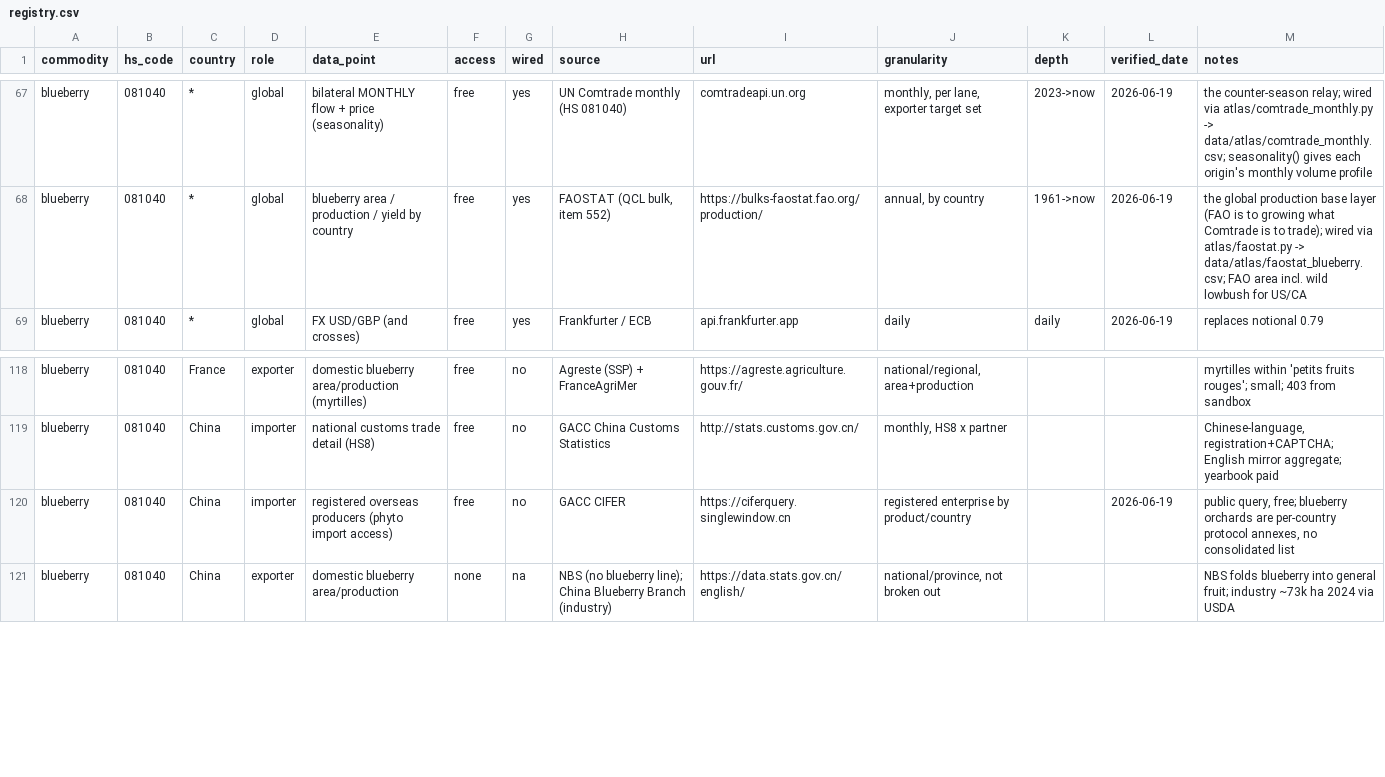
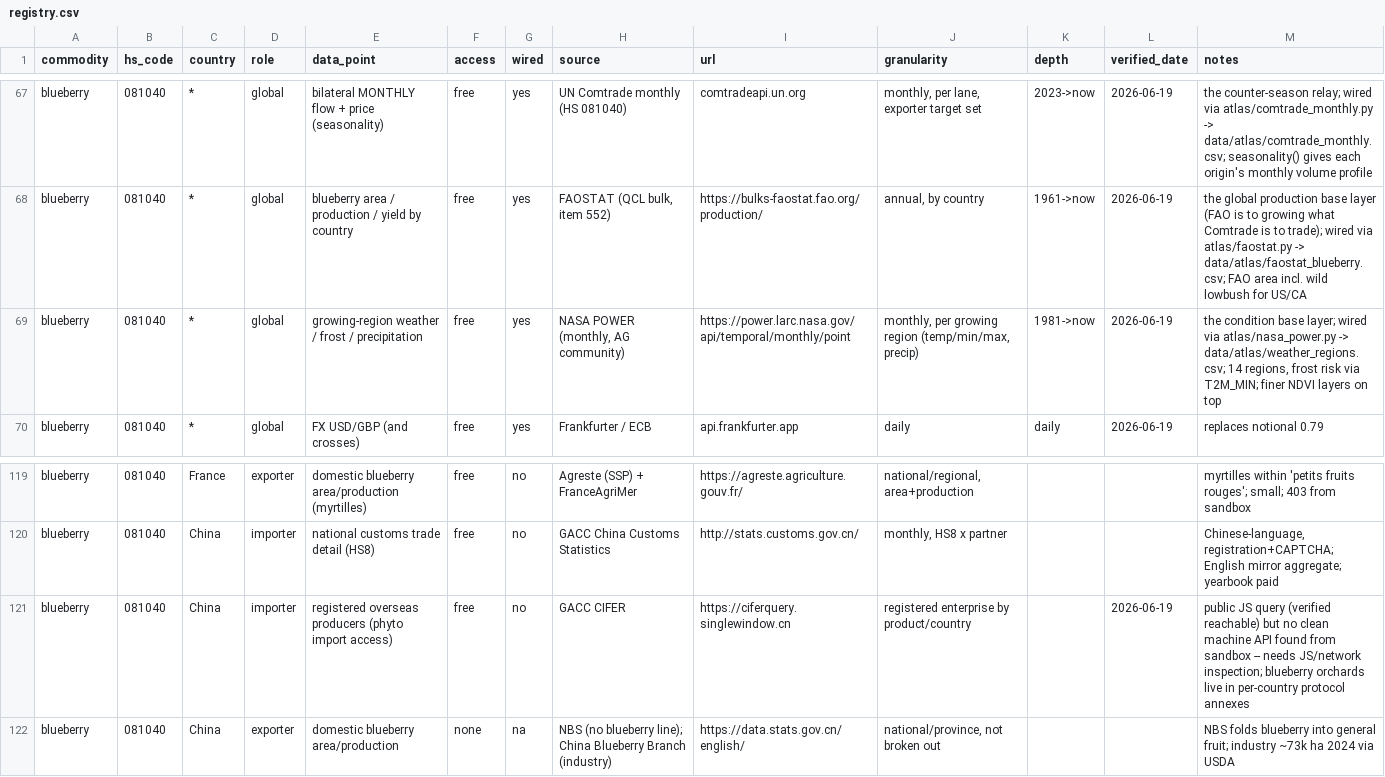
Before and after one commit to Hwesto/web_scraper, a CSV file: data/atlas/registry.csv, drawn as a sheet; only a part is shown, gaps mark what is left out.

```diff
--- a/data/atlas/registry.csv
+++ b/data/atlas/registry.csv
@@ -68,2 +68,3 @@ blueberry,081040,*,global,bilateral MONTHLY flow + price (seasonality),free,yes,
 blueberry,081040,*,global,blueberry area / production / yield by country,free,yes,"FAOSTAT (QCL bulk, item 552)",https://bulks-faostat.fao.org/production/,"annual, by country",1961->now,2026-06-19,the global production base layer (FAO is to growing what Comtrade is to trade); wired via atlas/faostat.py -> data/atlas/faostat_blueberry.csv; FAO area incl. wild lowbush for US/CA
+blueberry,081040,*,global,growing-region weather / frost / precipitation,free,yes,"NASA POWER (monthly, AG community)",https://power.larc.nasa.gov/api/temporal/monthly/point,"monthly, per growing region (temp/min/max, precip)",1981->now,2026-06-19,"the condition base layer; wired via atlas/nasa_power.py -> data/atlas/weather_regions.csv; 14 regions, frost risk via T2M_MIN; finer NDVI layers on top"
 blueberry,081040,*,global,FX USD/GBP (and crosses),free,yes,Frankfurter / ECB,api.frankfurter.app,daily,daily,2026-06-19,replaces notional 0.79
@@ -119,3 +120,3 @@ blueberry,081040,France,exporter,domestic blueberry area/production (myrtilles),
 blueberry,081040,China,importer,national customs trade detail (HS8),free,no,GACC China Customs Statistics,http://stats.customs.gov.cn/,"monthly, HS8 x partner",,,"Chinese-language, registration+CAPTCHA; English mirror aggregate; yearbook paid"
-blueberry,081040,China,importer,registered overseas producers (phyto import access),free,no,GACC CIFER,https://ciferquery.singlewindow.cn,registered enterprise by product/country,,2026-06-19,"public query, free; blueberry orchards are per-country protocol annexes, no consolidated list"
+blueberry,081040,China,importer,registered overseas producers (phyto import access),free,no,GACC CIFER,https://ciferquery.singlewindow.cn,registered enterprise by product/country,,2026-06-19,public JS query (verified reachable) but no clean machine API found from sandbox -- needs JS/network inspection; blueberry orchards live in per-country protocol annexes
 blueberry,081040,China,exporter,domestic blueberry area/production,none,na,NBS (no blueberry line); China Blueberry Branch (industry),https://data.stats.gov.cn/english/,"national/province, not broken out",,,NBS folds blueberry into general fruit; industry ~73k ha 2024 via USDA
```
Also changed, not shown: 5 other files.
